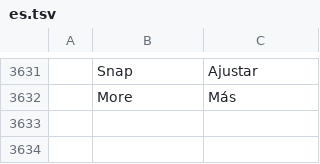
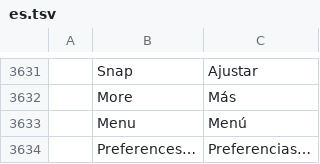
Before and after one commit to Gotya-OFFCIAL/filmcraft, a TSV file: crates/ui-egui/src/i18n/es.tsv, drawn as a sheet; only a part is shown, gaps mark what is left out; the diff names each change by its address in the sheet, - before the commit and + after, or states it on an @@ line.

```diff
--- a/crates/ui-egui/src/i18n/es.tsv
+++ b/crates/ui-egui/src/i18n/es.tsv
+row 3633:  | Menu | Menú
+row 3634:  | Preferences… | Preferencias…
```
Also changed, not shown: crates/ui-egui/src/i18n/de.tsv, crates/ui-egui/src/i18n/ja.tsv, 9 other files.
